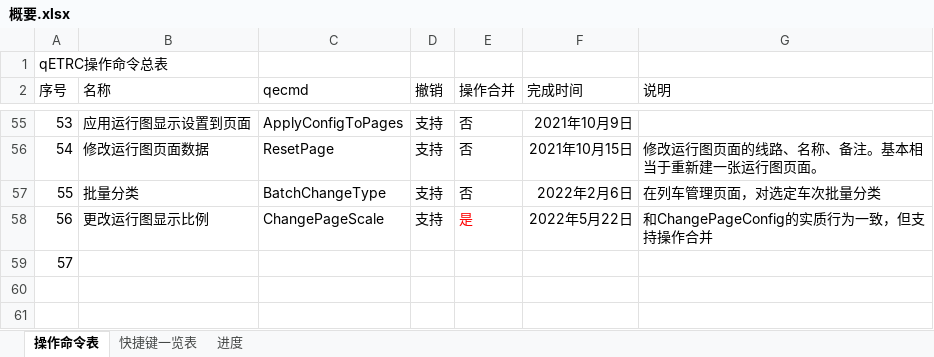
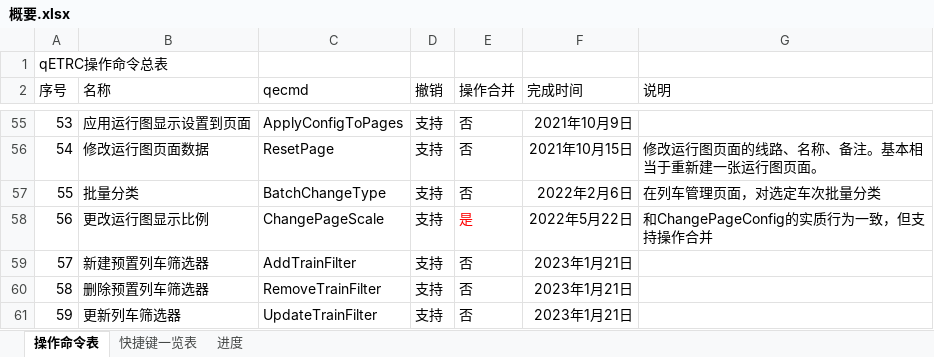
Before and after one commit to CDK6182CHR/qETRC, an Excel workbook: 概要.xlsx, sheet 操作命令表, drawn as a sheet; only a part is shown, gaps mark what is left out; values as stored, in another font and other column widths than the file's, no borders; the diff names each change by its address in the sheet, - before the commit and + after, or states it on an @@ line.

Commit message:
2023.01.21  basically finished for: editting support for PredefTrainFilter

```diff
--- a/概要.xlsx (sheet 操作命令表)
+++ b/概要.xlsx (sheet 操作命令表)
-B59 (名称): (empty)
+B59 (名称): 新建预置列车筛选器
-C59 (qecmd): (empty)
+C59 (qecmd): AddTrainFilter
-D59 (撤销): (empty)
+D59 (撤销): 支持
-E59 (操作合并): (empty)
+E59 (操作合并): 否
-F59 (完成时间): (empty)
+F59 (完成时间): 2023年1月21日
+row 60: 58 | 删除预置列车筛选器 | RemoveTrainFilter | 支持 | 否 | 2023年1月21日
+row 61: 59 | 更新列车筛选器 | UpdateTrainFilter | 支持 | 否 | 2023年1月21日
```
Also changed, not shown: 27 other files.
